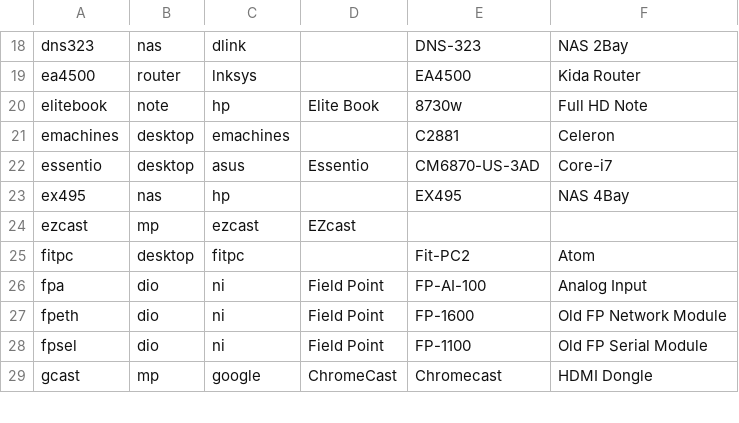
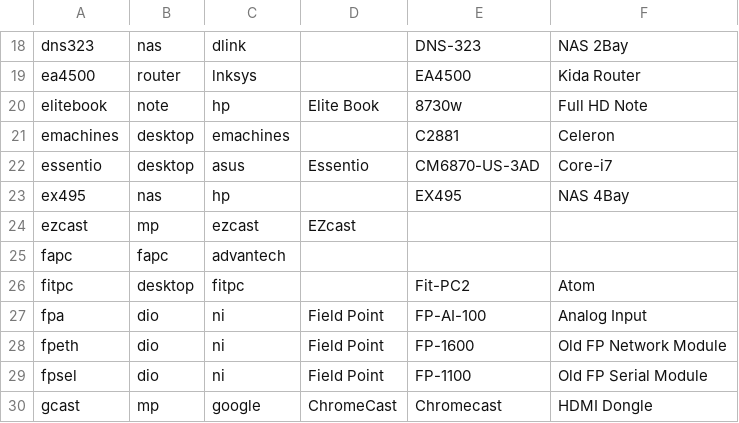
Before and after one commit to ciax/cfg.pub, a CSV file: db/db-model-pub.csv, drawn as a sheet; only a part is shown, gaps mark what is left out; the diff names each change by its address in the sheet, - before the commit and + after, or states it on an @@ line.

```diff
--- a/db/db-model-pub.csv
+++ b/db/db-model-pub.csv
+row 25: fapc | fapc | advantech
```
Also changed, not shown: db/db-category-pub.csv, db/db-mfr-pub.csv.
